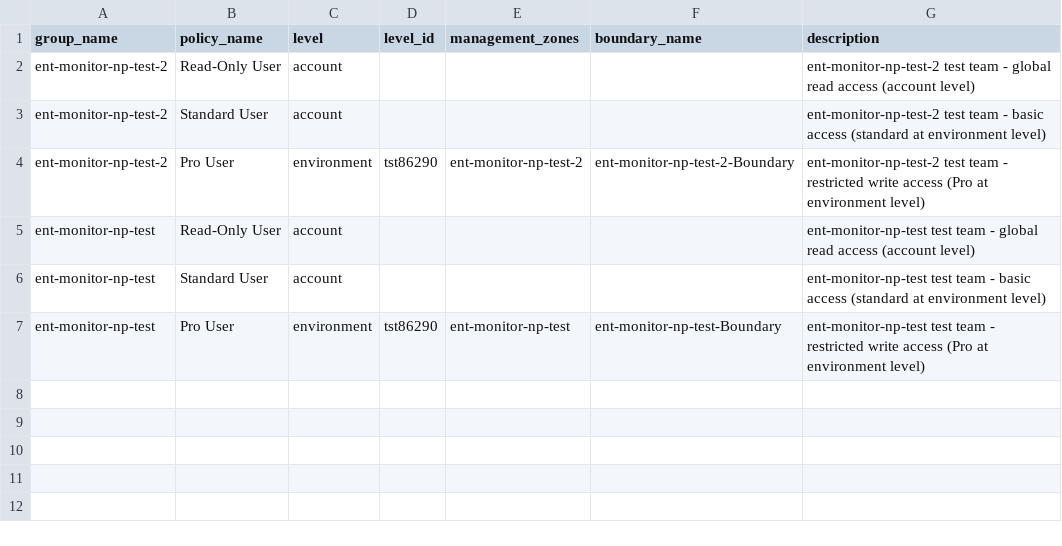
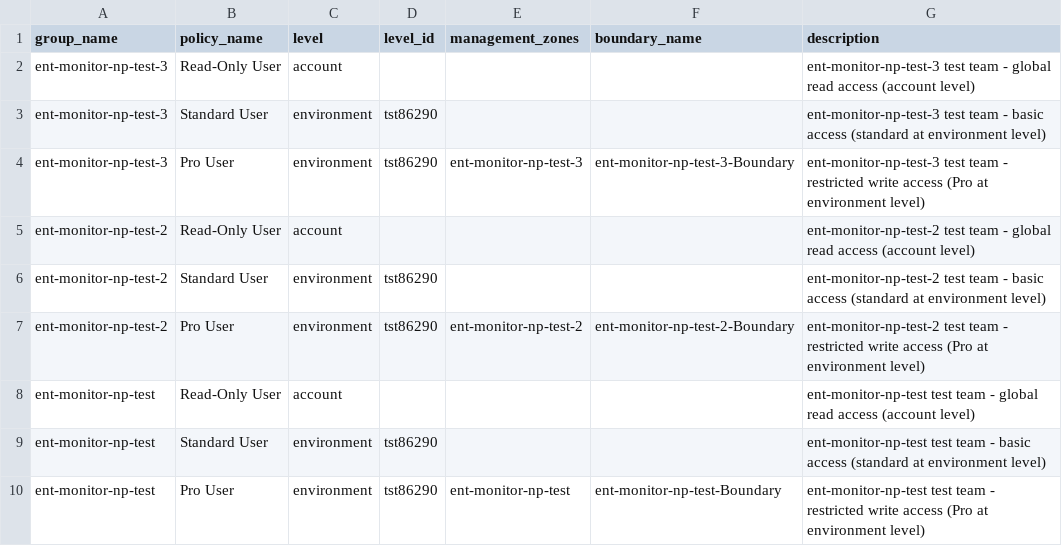
Before and after one commit to timstewart-dynatrace/Python-IAM-CLI, a CSV file: examples/bulk/example_bulk_groups.csv, drawn as a sheet.

```diff
--- a/examples/bulk/example_bulk_groups.csv
+++ b/examples/bulk/example_bulk_groups.csv
@@ -1,7 +1,10 @@
 group_name,policy_name,level,level_id,management_zones,boundary_name,description
+ent-monitor-np-test-3,Read-Only User,account,,,,ent-monitor-np-test-3 test team - global read access (account level)
+ent-monitor-np-test-3,Standard User,environment,tst86290,,,ent-monitor-np-test-3 test team - basic access (standard at environment level)
+ent-monitor-np-test-3,Pro User,environment,tst86290,ent-monitor-np-test-3,ent-monitor-np-test-3-Boundary,ent-monitor-np-test-3 test team - restricted write access (Pro at environment level)
 ent-monitor-np-test-2,Read-Only User,account,,,,ent-monitor-np-test-2 test team - global read access (account level)
-ent-monitor-np-test-2,Standard User,account,,,,ent-monitor-np-test-2 test team - basic access (standard at environment level)
+ent-monitor-np-test-2,Standard User,environment,tst86290,,,ent-monitor-np-test-2 test team - basic access (standard at environment level)
 ent-monitor-np-test-2,Pro User,environment,tst86290,ent-monitor-np-test-2,ent-monitor-np-test-2-Boundary,ent-monitor-np-test-2 test team - restricted write access (Pro at environment level)
 ent-monitor-np-test,Read-Only User,account,,,,ent-monitor-np-test test team - global read access (account level)
-ent-monitor-np-test,Standard User,account,,,,ent-monitor-np-test test team - basic access (standard at environment level)
+ent-monitor-np-test,Standard User,environment,tst86290,,,ent-monitor-np-test test team - basic access (standard at environment level)
 ent-monitor-np-test,Pro User,environment,tst86290,ent-monitor-np-test,ent-monitor-np-test-Boundary,ent-monitor-np-test test team - restricted write access (Pro at environment level)
```
Also changed, not shown: 14 other files.
